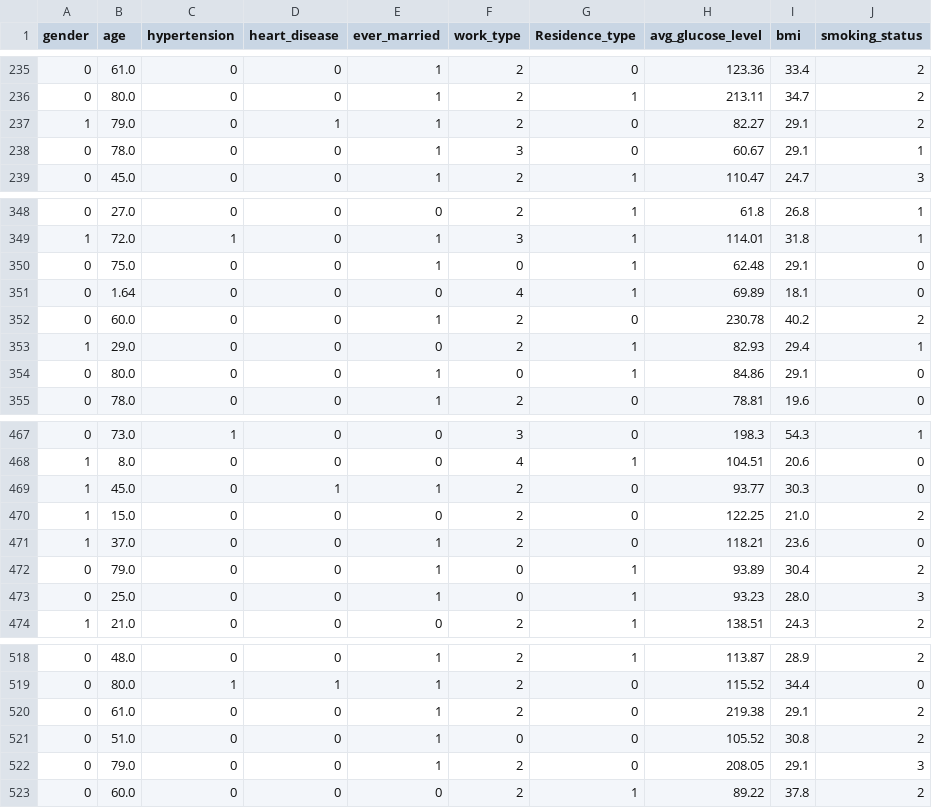
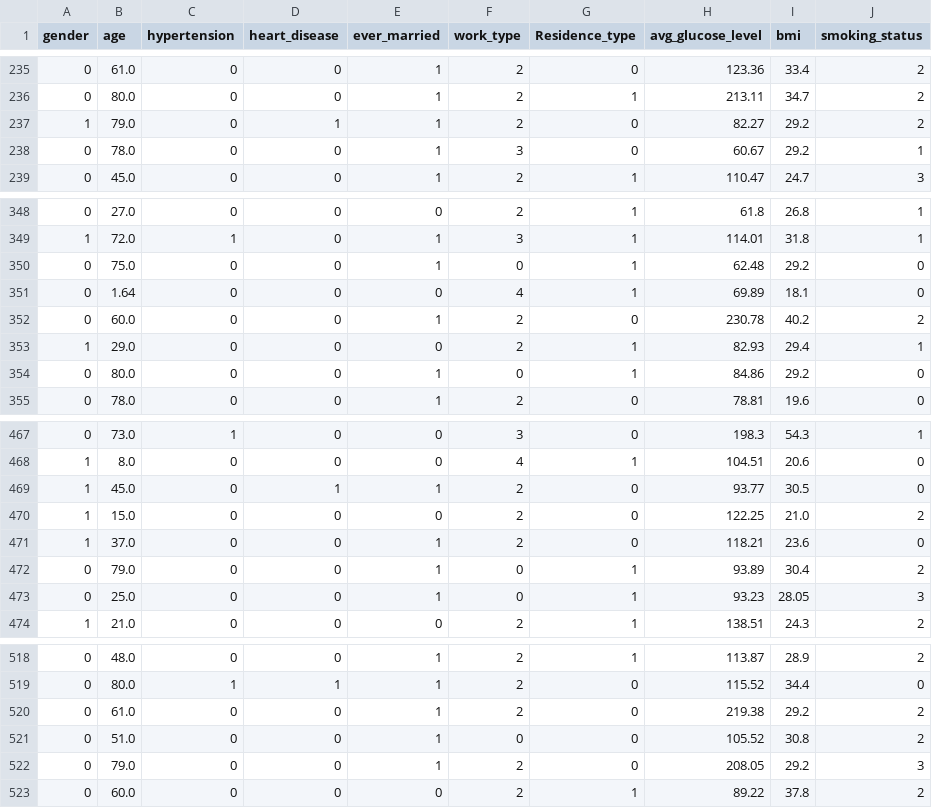
Before and after one commit to tar7nic/StrokeGuard, a CSV file: models/X_train.csv, drawn as a sheet; only a part is shown, gaps mark what is left out; the diff covers the shown part only.

```diff
--- a/models/X_train.csv
+++ b/models/X_train.csv
@@ -236,4 +236,4 @@ gender,age,hypertension,heart_disease,ever_married,work_type,Residence_type,avg_
 0,80.0,0,0,1,2,1,213.11,34.7,2
-1,79.0,0,1,1,2,0,82.27,29.1,2
-0,78.0,0,0,1,3,0,60.67,29.1,1
+1,79.0,0,1,1,2,0,82.27,29.2,2
+0,78.0,0,0,1,3,0,60.67,29.2,1
 0,45.0,0,0,1,2,1,110.47,24.7,3
@@ -349,3 +349,3 @@ gender,age,hypertension,heart_disease,ever_married,work_type,Residence_type,avg_
 1,72.0,1,0,1,3,1,114.01,31.8,1
-0,75.0,0,0,1,0,1,62.48,29.1,0
+0,75.0,0,0,1,0,1,62.48,29.2,0
 0,1.64,0,0,0,4,1,69.89,18.1,0
@@ -353,3 +353,3 @@ gender,age,hypertension,heart_disease,ever_married,work_type,Residence_type,avg_
 1,29.0,0,0,0,2,1,82.93,29.4,1
-0,80.0,0,0,1,0,1,84.86,29.1,0
+0,80.0,0,0,1,0,1,84.86,29.2,0
 0,78.0,0,0,1,2,0,78.81,19.6,0
@@ -468,3 +468,3 @@ gender,age,hypertension,heart_disease,ever_married,work_type,Residence_type,avg_
 1,8.0,0,0,0,4,1,104.51,20.6,0
-1,45.0,0,1,1,2,0,93.77,30.3,0
+1,45.0,0,1,1,2,0,93.77,30.5,0
 1,15.0,0,0,0,2,0,122.25,21.0,2
@@ -472,3 +472,3 @@ gender,age,hypertension,heart_disease,ever_married,work_type,Residence_type,avg_
 0,79.0,0,0,1,0,1,93.89,30.4,2
-0,25.0,0,0,1,0,1,93.23,28.0,3
+0,25.0,0,0,1,0,1,93.23,28.05,3
 1,21.0,0,0,0,2,1,138.51,24.3,2
@@ -519,5 +519,5 @@ gender,age,hypertension,heart_disease,ever_married,work_type,Residence_type,avg_
 0,80.0,1,1,1,2,0,115.52,34.4,0
-0,61.0,0,0,1,2,0,219.38,29.1,2
+0,61.0,0,0,1,2,0,219.38,29.2,2
 0,51.0,0,0,1,0,0,105.52,30.8,2
-0,79.0,0,0,1,2,0,208.05,29.1,3
+0,79.0,0,0,1,2,0,208.05,29.2,3
 0,60.0,0,0,0,2,1,89.22,37.8,2
```
Also changed, not shown: 140 edited cells elsewhere in this file, models/X_test.csv, models/X_test_fe.csv, 24 other files.
